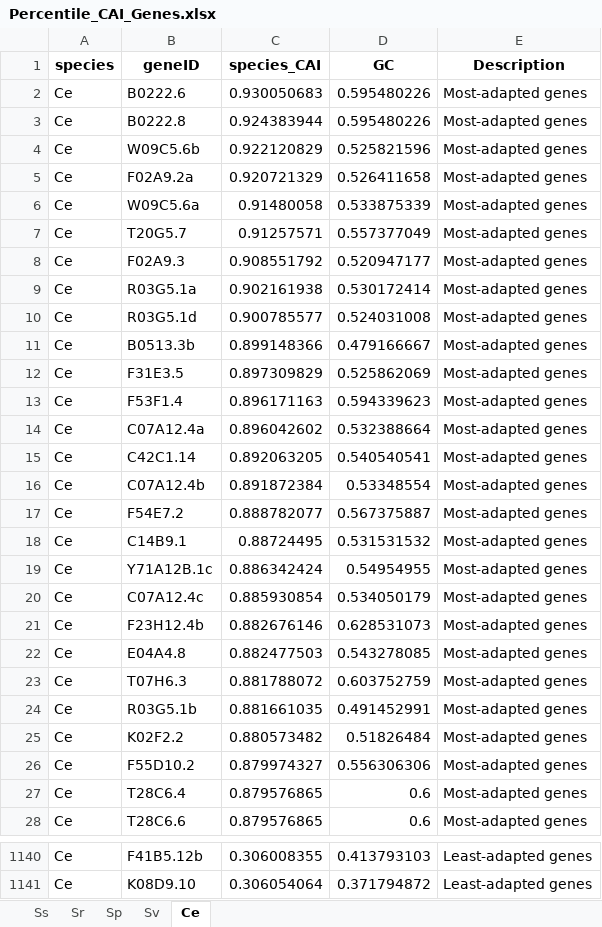
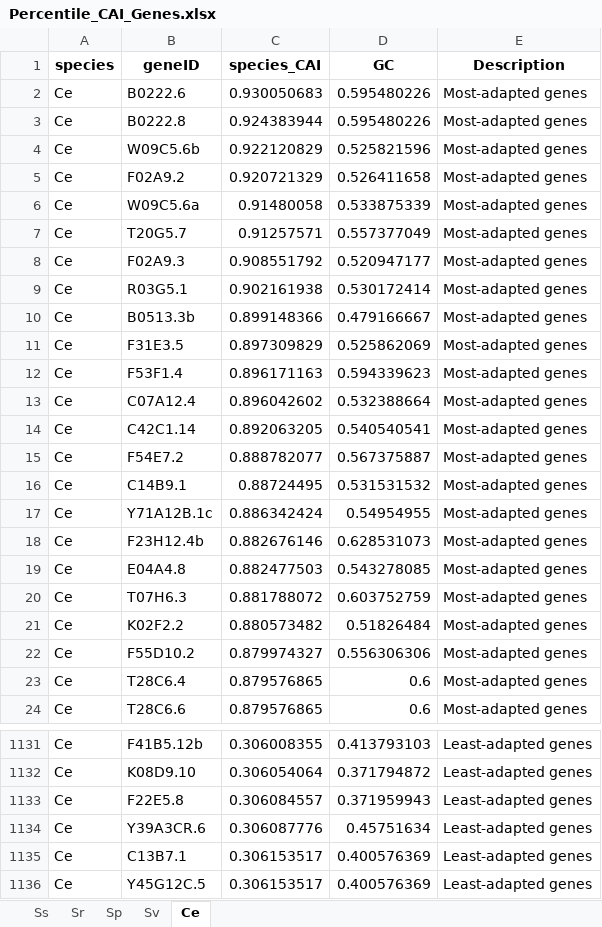
Before and after one commit to HallemLab/Bryant-and-Hallem-2021, an Excel workbook: Analysis/Outputs/Percentile_CAI_Genes.xlsx, sheet Ce, drawn as a sheet; only a part is shown, gaps mark what is left out; values as stored, in another font and other column widths than the file's, no borders; removed rows and columns are numbered as before the commit, all else as after; the diff covers the shown part only; the diff names each change by its address in the sheet, - before the commit and + after, or states it on an @@ line.

```diff
--- a/Analysis/Outputs/Percentile_CAI_Genes.xlsx (sheet Ce)
+++ b/Analysis/Outputs/Percentile_CAI_Genes.xlsx (sheet Ce)
-B5 (geneID): F02A9.2a
+B5 (geneID): F02A9.2
-B9 (geneID): R03G5.1a
+B9 (geneID): R03G5.1
-row 10: Ce | R03G5.1d | 0.900785577 | 0.524031008 | Most-adapted genes
-B13 (geneID): C07A12.4a
+B13 (geneID): C07A12.4
-row 16: Ce | C07A12.4b | 0.891872384 | 0.53348554 | Most-adapted genes
-row 20: Ce | C07A12.4c | 0.885930854 | 0.534050179 | Most-adapted genes
-row 24: Ce | R03G5.1b | 0.881661035 | 0.491452991 | Most-adapted genes
+row 1133: Ce | F22E5.8 | 0.306084557 | 0.371959943 | Least-adapted genes
+row 1134: Ce | Y39A3CR.6 | 0.306087776 | 0.45751634 | Least-adapted genes
+row 1135: Ce | C13B7.1 | 0.306153517 | 0.400576369 | Least-adapted genes
+row 1136: Ce | Y45G12C.5 | 0.306153517 | 0.400576369 | Least-adapted genes
```
Also changed, not shown: 39 added rows, 44 removed rows and 9 edited cells elsewhere in this sheet, Analysis/Outputs/Commonly_Enriched_GO_Terms.xlsx, Analysis/Outputs/Percentile_GO_Analysis.xlsx, 23 other files.
